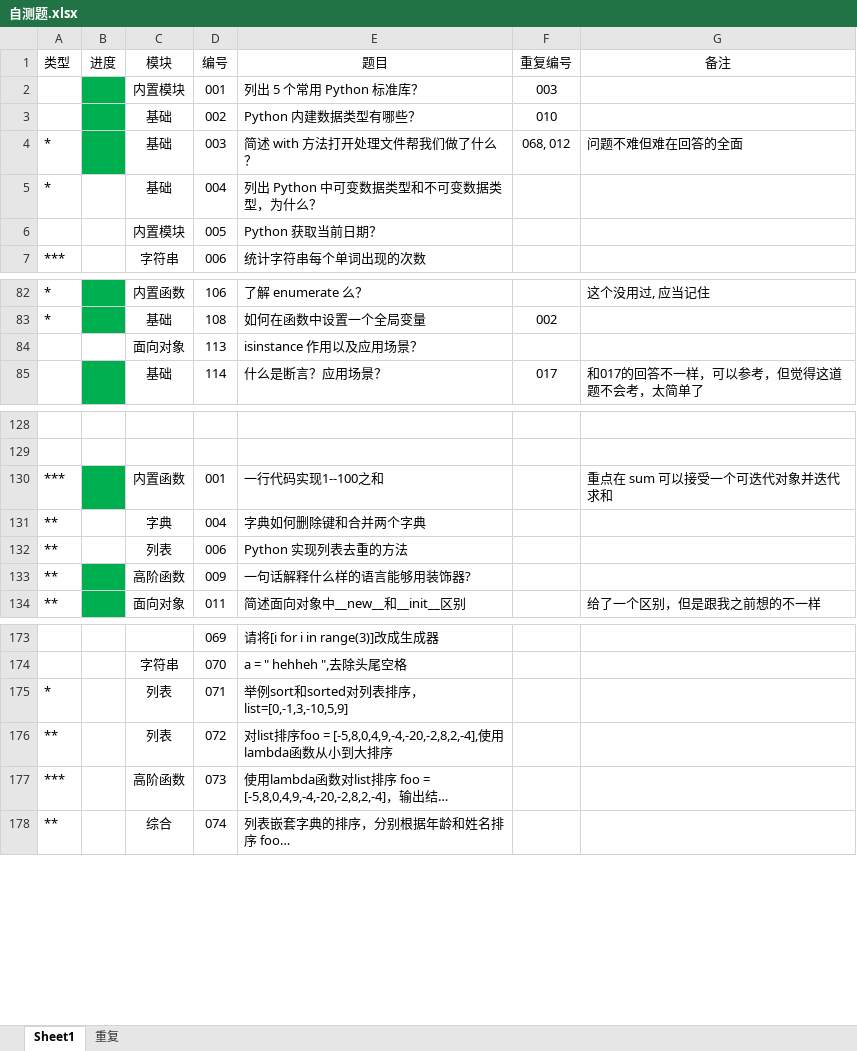
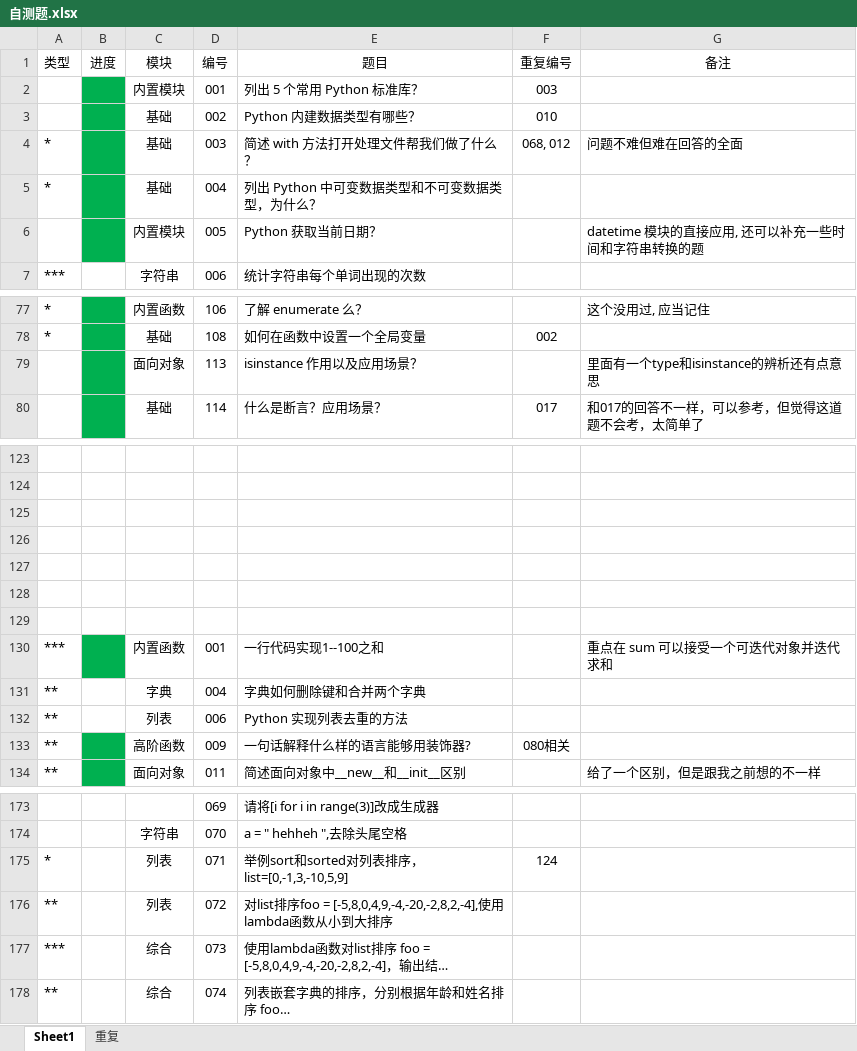
Before and after one commit to GregoryShen/00-Python, an Excel workbook: 017 面试题/自测题.xlsx, sheet Sheet1, drawn as a sheet; only a part is shown, gaps mark what is left out; long unchanged cells end in …; values as stored, in another font and other column widths than the file's, no borders; addresses are those after the commit; the diff covers the shown part only; the diff names each change by its address in the sheet, - before the commit and + after, or states it on an @@ line.

```diff
--- a/017 面试题/自测题.xlsx (sheet Sheet1)
+++ b/017 面试题/自测题.xlsx (sheet Sheet1)
-B5:B6 fill: none
+B5:B6 fill: #00B050
-G6 (备注): (empty)
+G6 (备注): datetime 模块的直接应用, 还可以补充一些时间和字符串转换的题
-B79 fill: none
+B79 fill: #00B050
-G79 (备注): (empty)
+G79 (备注): 里面有一个type和isinstance的辨析还有点意思
+row 125: (empty)
+row 126: (empty)
+row 127: (empty)
+row 128: (empty)
+row 129: (empty)
-F133 (重复编号): (empty)
+F133 (重复编号): 080相关
-F175 (重复编号): (empty)
+F175 (重复编号): 124
-C177 (模块): 高阶函数
+C177 (模块): 综合
```
Also changed, not shown: 1 added row, 8 removed rows, 7 edited cells and cell formats elsewhere in this sheet, sheet 重复, 1 other file.
